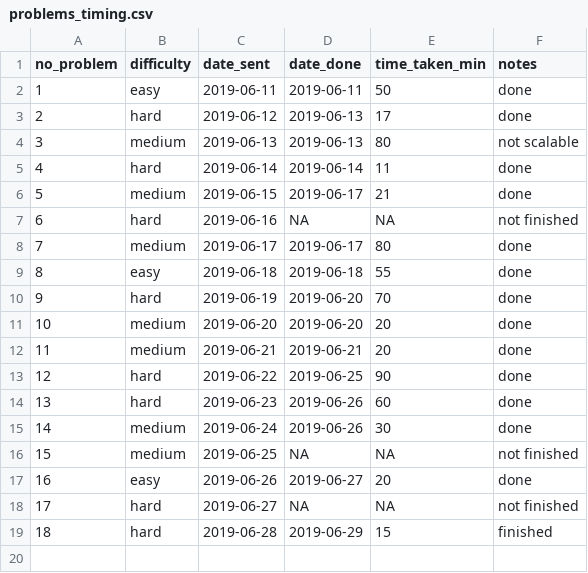
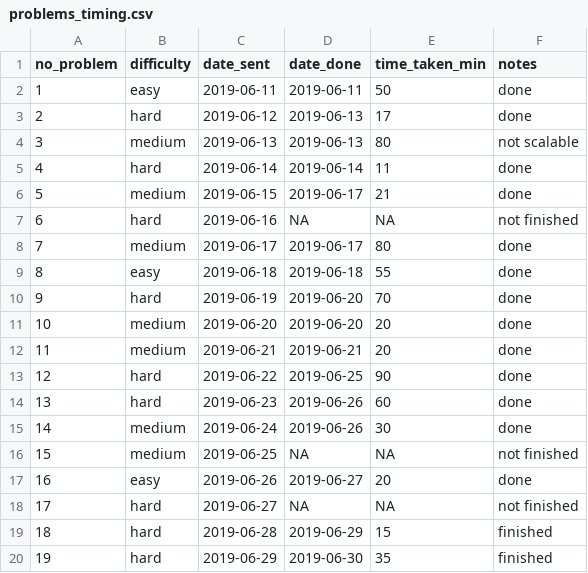
Before and after one commit to DominiqueCaron/daily-coding-problem, a CSV file: problems_timing.csv, drawn as a sheet; the diff names each change by its address in the sheet, - before the commit and + after, or states it on an @@ line.

```diff
--- a/problems_timing.csv
+++ b/problems_timing.csv
+row 20: 19 | hard | 2019-06-29 | 2019-06-30 | 35 | finished
```
Also changed, not shown: 2 other files.
